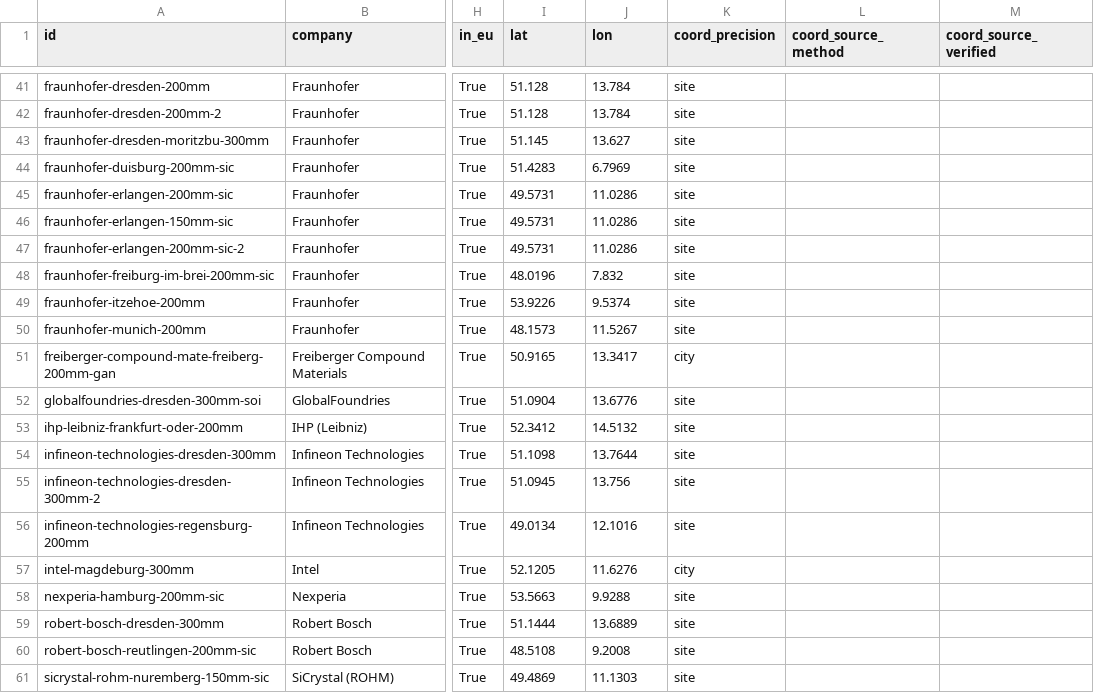
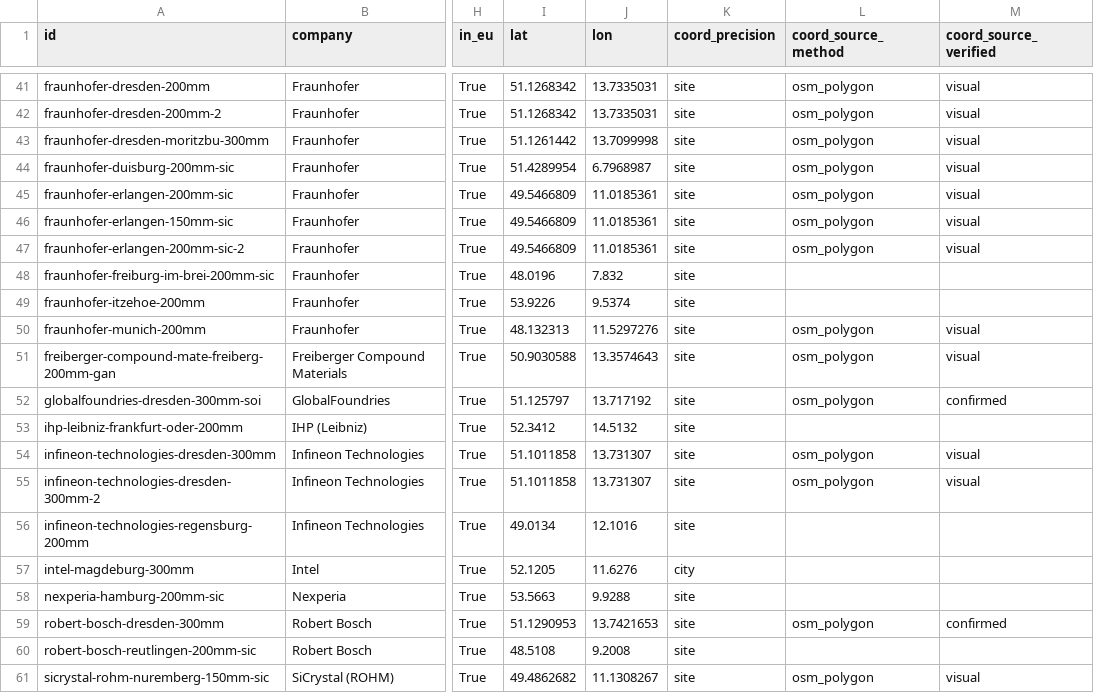
Before and after one commit to RichardStahl99/european-semiconductor-atlas, a CSV file: data/european-fabs.csv, drawn as a sheet; only a part is shown, gaps mark what is left out; the diff covers the shown part only; the diff names each change by its address in the sheet, - before the commit and + after, or states it on an @@ line.

```diff
--- a/data/european-fabs.csv
+++ b/data/european-fabs.csv
-I41:I42 (lat): 51.128
+I41:I42 (lat): 51.1268342
-J41:J42 (lon): 13.784
+J41:J42 (lon): 13.7335031
-L41:L47 (coord_source_method): (empty)
+L41:L47 (coord_source_method): osm_polygon
-M41:M47 (coord_source_verified): (empty)
+M41:M47 (coord_source_verified): visual
-I43 (lat): 51.145
+I43 (lat): 51.1261442
-J43 (lon): 13.627
+J43 (lon): 13.7099998
-I44 (lat): 51.4283
+I44 (lat): 51.4289954
-J44 (lon): 6.7969
+J44 (lon): 6.7968987
-I45:I47 (lat): 49.5731
+I45:I47 (lat): 49.5466809
-J45:J47 (lon): 11.0286
+J45:J47 (lon): 11.0185361
-I50 (lat): 48.1573
+I50 (lat): 48.132313
-J50 (lon): 11.5267
+J50 (lon): 11.5297276
-L50:L52 (coord_source_method): (empty)
+L50:L52 (coord_source_method): osm_polygon
-M50:M51 (coord_source_verified): (empty)
+M50:M51 (coord_source_verified): visual
-I51 (lat): 50.9165
+I51 (lat): 50.9030588
-J51 (lon): 13.3417
+J51 (lon): 13.3574643
-K51 (coord_precision): city
+K51 (coord_precision): site
-I52 (lat): 51.0904
+I52 (lat): 51.125797
-J52 (lon): 13.6776
+J52 (lon): 13.717192
-M52 (coord_source_verified): (empty)
+M52 (coord_source_verified): confirmed
-I54 (lat): 51.1098
+I54 (lat): 51.1011858
-J54 (lon): 13.7644
+J54 (lon): 13.731307
-L54:L55 (coord_source_method): (empty)
+L54:L55 (coord_source_method): osm_polygon
-M54:M55 (coord_source_verified): (empty)
+M54:M55 (coord_source_verified): visual
-I55 (lat): 51.0945
+I55 (lat): 51.1011858
-J55 (lon): 13.756
+J55 (lon): 13.731307
-I59 (lat): 51.1444
+I59 (lat): 51.1290953
-J59 (lon): 13.6889
+J59 (lon): 13.7421653
-L59 (coord_source_method): (empty)
+L59 (coord_source_method): osm_polygon
-M59 (coord_source_verified): (empty)
+M59 (coord_source_verified): confirmed
-I61 (lat): 49.4869
+I61 (lat): 49.4862682
-J61 (lon): 11.1303
+J61 (lon): 11.1308267
-L61 (coord_source_method): (empty)
+L61 (coord_source_method): osm_polygon
-M61 (coord_source_verified): (empty)
+M61 (coord_source_verified): visual
```
Also changed, not shown: 123 edited cells elsewhere in this file, 4 other files.
